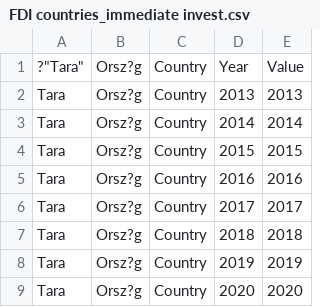
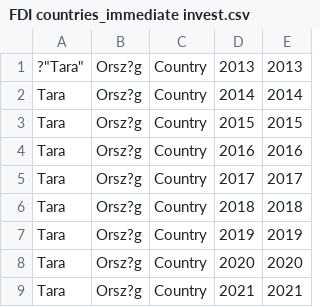
Before and after one commit to dvabel/RoEM-2.0, a CSV file: FDI countries_immediate invest.csv, drawn as a sheet; only a part is shown; the shorter side is filled out with more unchanged rows.

Commit message:
Add or update FDI countries_immediate invest.csv

```diff
--- a/FDI countries_immediate invest.csv
+++ b/FDI countries_immediate invest.csv
@@ -1,3 +1,2 @@
-?"Tara","Orsz?g","Country","Year","Value"
-"Tara","Orsz?g","Country","2013","2013"
+?"Tara","Orsz?g","Country","2013","2013"
 "Tara","Orsz?g","Country","2014","2014"
```
